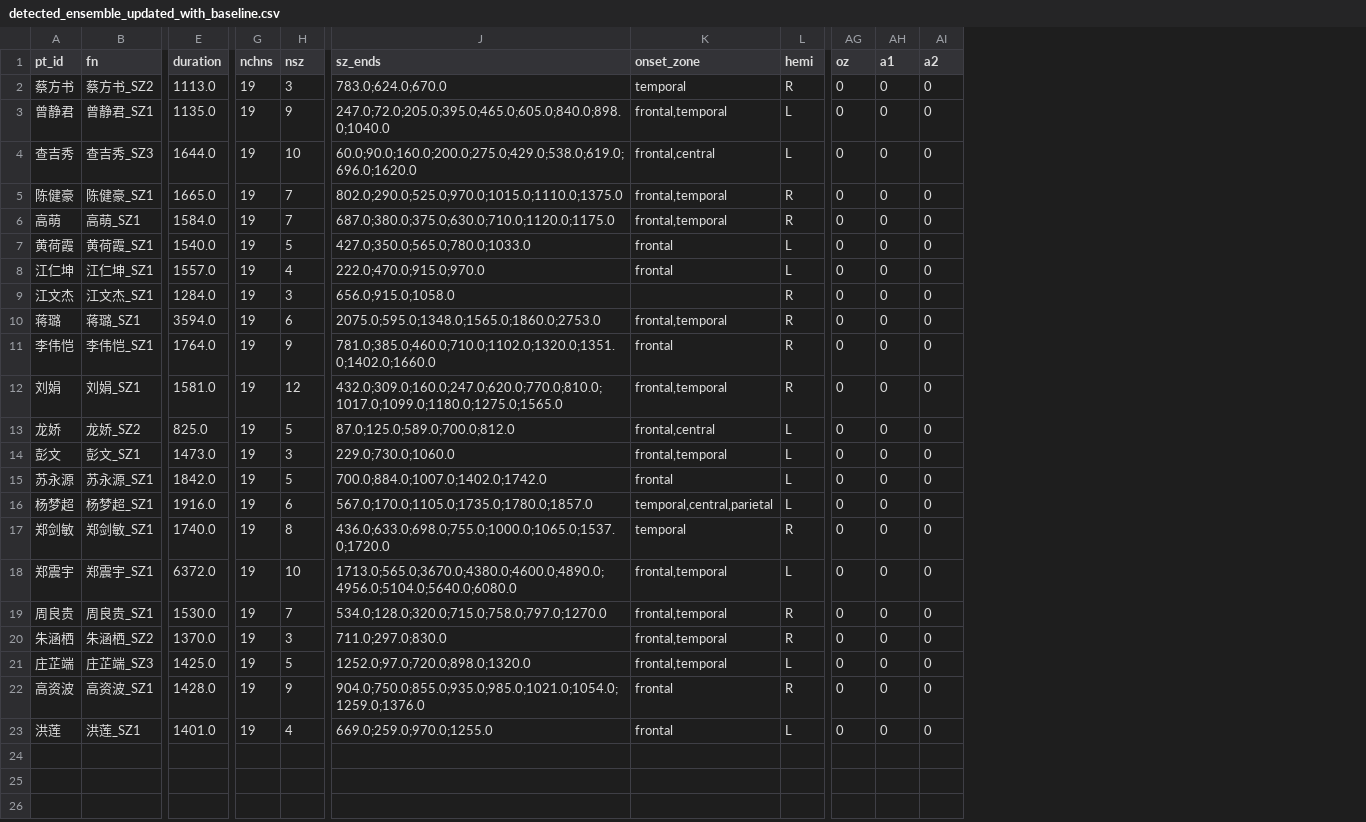
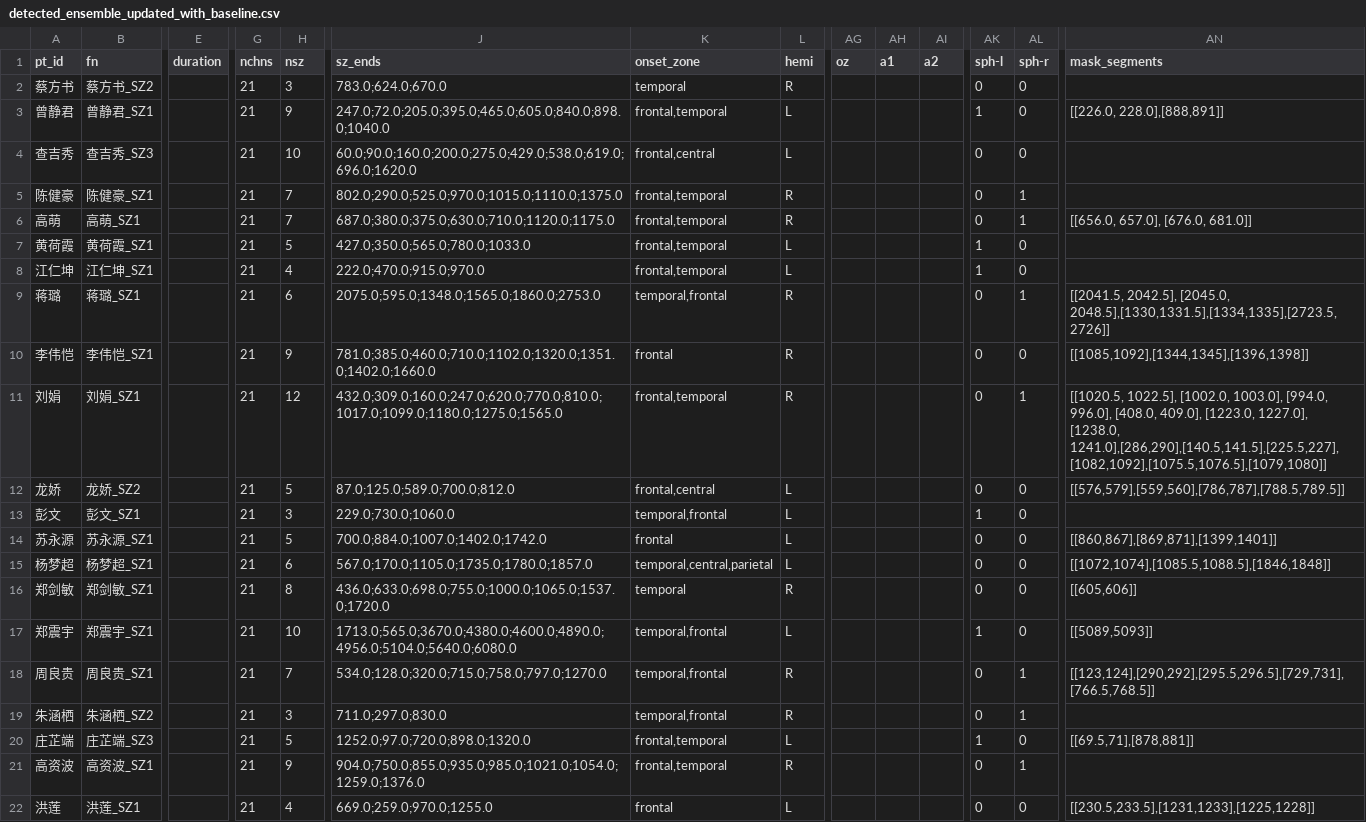
Before and after one commit to yfding98/EEG_SUAT_NEW, a CSV file: DeepSOZ/detected_ensemble_updated_with_baseline.csv, drawn as a sheet; only a part is shown, gaps mark what is left out; removed rows and columns are numbered as before the commit, all else as after; rows hold the shown columns only; the diff names each change by its address in the sheet, - before the commit and + after, or states it on an @@ line.

```diff
--- a/DeepSOZ/detected_ensemble_updated_with_baseline.csv
+++ b/DeepSOZ/detected_ensemble_updated_with_baseline.csv
+column AK (sph-l), rows 2-22: 0 | 1 | 0 | 0 | 0 | 1 | 1 | 0 | 0 | 0 | 0 | 1 | 0 | 0 | 0 | 1 | 0 | 0 | 1 | 0 | 0
+column AL (sph-r), rows 2-22: 0 | 0 | 0 | 1 | 1 | 0 | 0 | 1 | 0 | 1 | 0 | 0 | 0 | 0 | 0 | 0 | 1 | 1 | 0 | 1 | 0
+column AN (mask_segments), rows 3-22: [[226.0, 228.0],[888,891]] |  |  | [[656.0, 657.0], [676.0, 681.0]] |  |  | [[2041.5, 2042.5], [2045.0, 2048.5],[1330,1331.5],[1334,1335],[2723.5,2726]] | [[1085,1092],[1344,1345],[1396,1398]] | [[1020.5, 1022.5], [1002.0, 1003.0], [994.0, 996.0], [408.0, 409.0], [1223.0, 1227.0], [1238.0, 1241.0],[286,290],[140.5,141.5],[225.5,227],[1082,1092],[1075.5,1076.5],[1079,1080]] | [[576,579],[559,560],[786,787],[788.5,789.5]] |  | [[860,867],[869,871],[1399,1401]] | [[1072,1074],[1085.5,1088.5],[1846,1848]] | [[605,606]] | [[5089,5093]] | [[123,124],[290,292],[295.5,296.5],[729,731],[766.5,768.5]] |  | [[69.5,71],[878,881]] |  | [[230.5,233.5],[1231,1233],[1225,1228]]
-E2 (duration): 1113.0
+E2 (duration): (empty)
-G2:G8 (nchns): 19
+G2:G8 (nchns): 21
-AG2:AG8 (oz): 0
+AG2:AG8 (oz): (empty)
-AH2:AH8 (a1): 0
+AH2:AH8 (a1): (empty)
-AI2:AI8 (a2): 0
+AI2:AI8 (a2): (empty)
-E3 (duration): 1135.0
+E3 (duration): (empty)
-E4 (duration): 1644.0
+E4 (duration): (empty)
-E5 (duration): 1665.0
+E5 (duration): (empty)
-E6 (duration): 1584.0
+E6 (duration): (empty)
-E7 (duration): 1540.0
+E7 (duration): (empty)
-K7:K8 (onset_zone): frontal
+K7:K8 (onset_zone): frontal,temporal
-E8 (duration): 1557.0
+E8 (duration): (empty)
-row 9: 江文杰 | 江文杰_SZ1 | 1284.0 | 19 | 3 | 656.0;915.0;1058.0 |  | R | 0 | 0 | 0
-E9 (duration): 3594.0
+E9 (duration): (empty)
-G9:G22 (nchns): 19
+G9:G22 (nchns): 21
-K9 (onset_zone): frontal,temporal
+K9 (onset_zone): temporal,frontal
-AG9:AG22 (oz): 0
+AG9:AG22 (oz): (empty)
-AH9:AH22 (a1): 0
+AH9:AH22 (a1): (empty)
-AI9:AI22 (a2): 0
+AI9:AI22 (a2): (empty)
-E10 (duration): 1764.0
+E10 (duration): (empty)
-E11 (duration): 1581.0
+E11 (duration): (empty)
-E12 (duration): 825.0
+E12 (duration): (empty)
-E13 (duration): 1473.0
+E13 (duration): (empty)
-K13 (onset_zone): frontal,temporal
+K13 (onset_zone): temporal,frontal
-E14 (duration): 1842.0
+E14 (duration): (empty)
-E15 (duration): 1916.0
+E15 (duration): (empty)
-E16 (duration): 1740.0
+E16 (duration): (empty)
-E17 (duration): 6372.0
+E17 (duration): (empty)
-K17:K19 (onset_zone): frontal,temporal
+K17:K19 (onset_zone): temporal,frontal
-E18 (duration): 1530.0
+E18 (duration): (empty)
-E19 (duration): 1370.0
+E19 (duration): (empty)
-E20 (duration): 1425.0
+E20 (duration): (empty)
-E21 (duration): 1428.0
+E21 (duration): (empty)
-K21 (onset_zone): frontal
+K21 (onset_zone): frontal,temporal
-E22 (duration): 1401.0
+E22 (duration): (empty)
```
Also changed, not shown: 20 other files.
